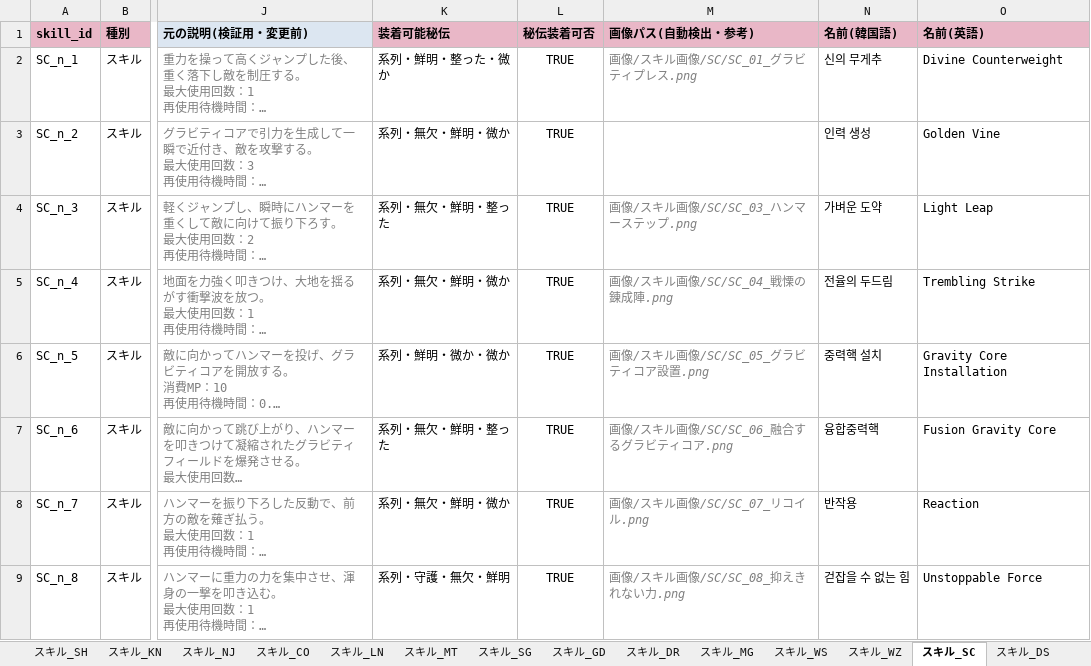
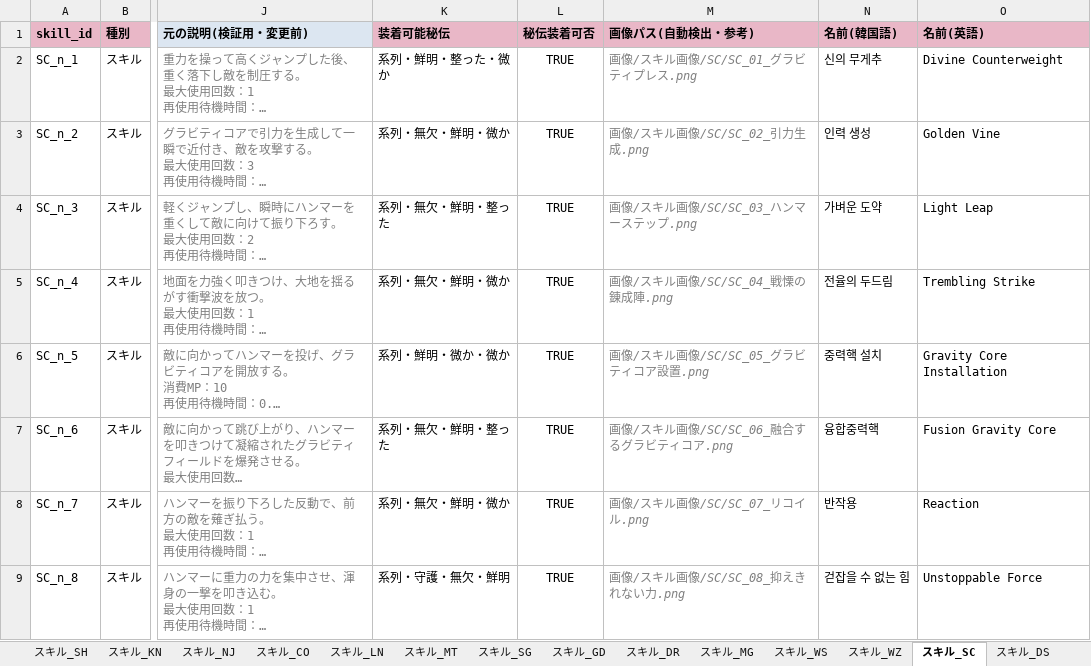
Before and after one commit to Lily-0619/skill-sigil-web, an Excel workbook: 資料/クラスデータ/黒い砂漠M_スキル・パッシブ.xlsx, sheet スキル_SC, drawn as a sheet; only a part is shown, gaps mark what is left out; long unchanged cells end in …; values as stored, in another font and other column widths than the file's, no borders; the diff names each change by its address in the sheet, - before the commit and + after, or states it on an @@ line.

```diff
--- a/資料/クラスデータ/黒い砂漠M_スキル・パッシブ.xlsx (sheet スキル_SC)
+++ b/資料/クラスデータ/黒い砂漠M_スキル・パッシブ.xlsx (sheet スキル_SC)
-M3 (画像パス(自動検出・参考)): (empty)
+M3 (画像パス(自動検出・参考)): 画像/スキル画像/SC/SC_02_引力生成.png
```
Also changed, not shown: sheet スキル_HS, sheet パッシブ一覧, sheet スキル_RG, 9 other files.
